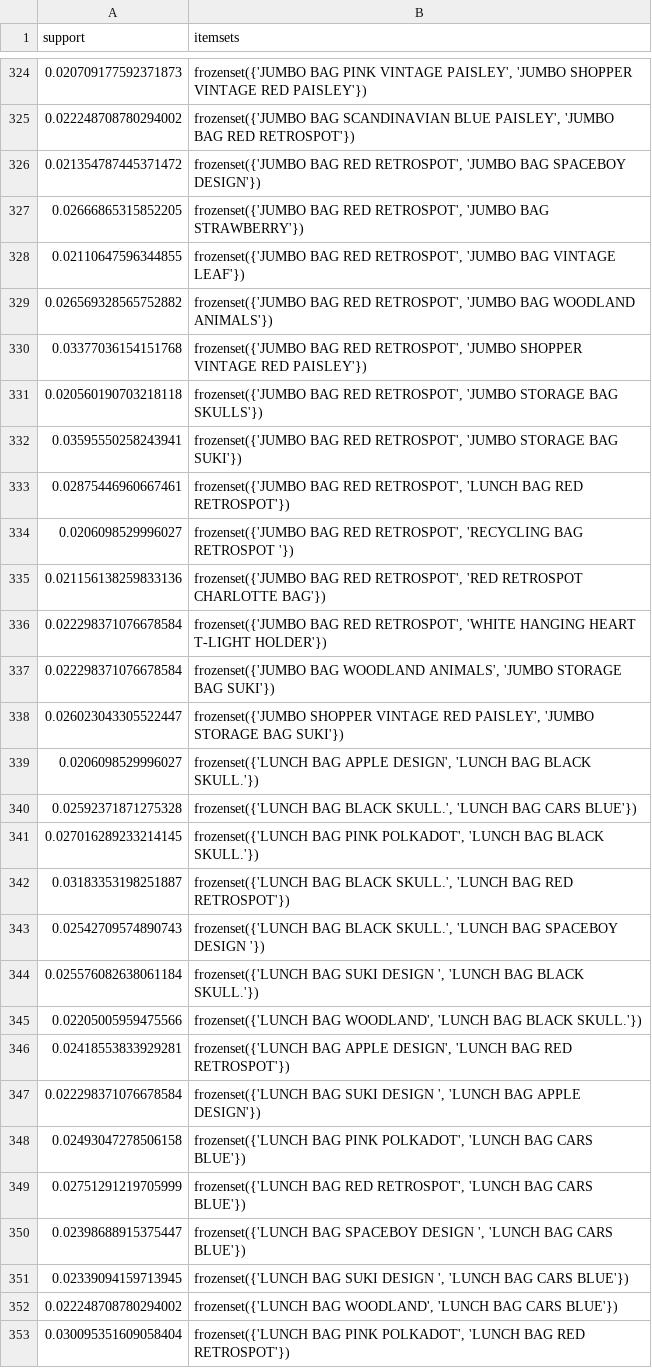
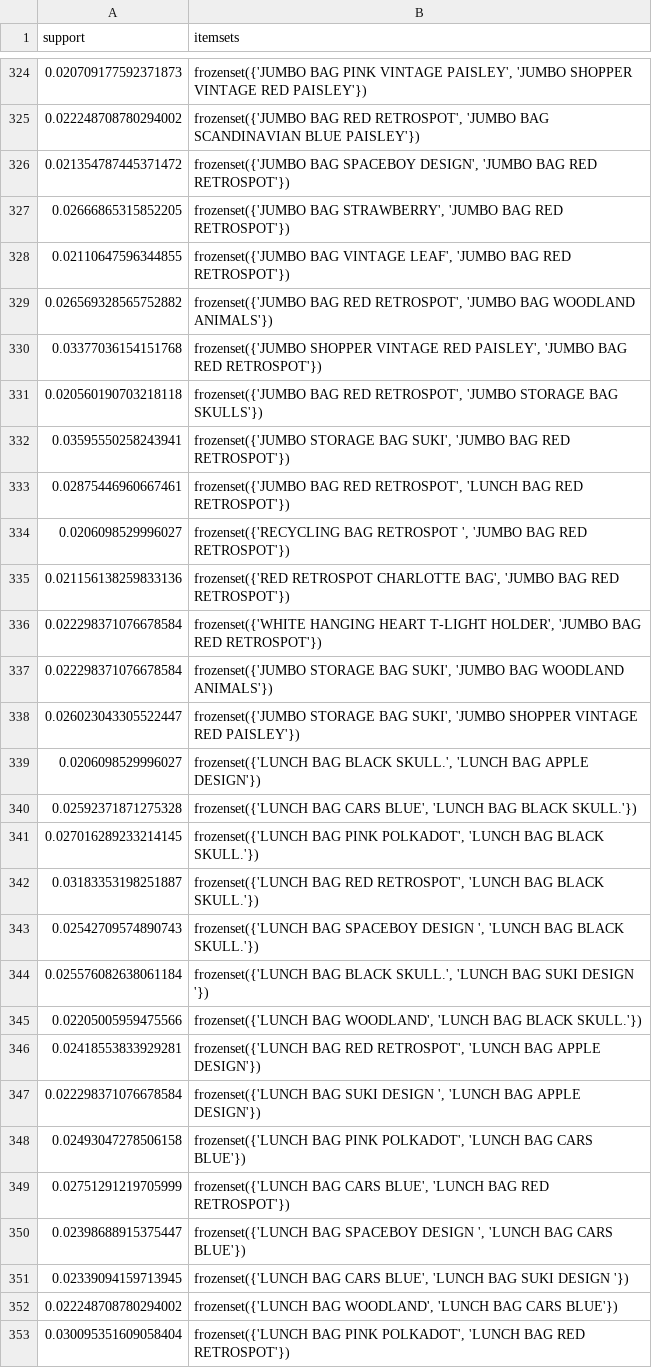
Before and after one commit to salonib025-ui/DET_mini_project, a CSV file: frequent_itemsets.csv, drawn as a sheet; only a part is shown, gaps mark what is left out; the diff covers the shown part only.

```diff
--- a/frequent_itemsets.csv
+++ b/frequent_itemsets.csv
@@ -324,29 +324,29 @@ support,itemsets
 0.020709177592371873,"frozenset({'JUMBO BAG PINK VINTAGE PAISLEY', 'JUMBO SHOPPER VINTAGE RED PAISLEY'})"
-0.022248708780294002,"frozenset({'JUMBO BAG SCANDINAVIAN BLUE PAISLEY', 'JUMBO BAG RED RETROSPOT'})"
-0.021354787445371472,"frozenset({'JUMBO BAG RED RETROSPOT', 'JUMBO BAG SPACEBOY DESIGN'})"
-0.02666865315852205,"frozenset({'JUMBO BAG RED RETROSPOT', 'JUMBO BAG STRAWBERRY'})"
-0.02110647596344855,"frozenset({'JUMBO BAG RED RETROSPOT', 'JUMBO BAG VINTAGE LEAF'})"
+0.022248708780294002,"frozenset({'JUMBO BAG RED RETROSPOT', 'JUMBO BAG SCANDINAVIAN BLUE PAISLEY'})"
+0.021354787445371472,"frozenset({'JUMBO BAG SPACEBOY DESIGN', 'JUMBO BAG RED RETROSPOT'})"
+0.02666865315852205,"frozenset({'JUMBO BAG STRAWBERRY', 'JUMBO BAG RED RETROSPOT'})"
+0.02110647596344855,"frozenset({'JUMBO BAG VINTAGE LEAF', 'JUMBO BAG RED RETROSPOT'})"
 0.026569328565752882,"frozenset({'JUMBO BAG RED RETROSPOT', 'JUMBO BAG WOODLAND ANIMALS'})"
-0.03377036154151768,"frozenset({'JUMBO BAG RED RETROSPOT', 'JUMBO SHOPPER VINTAGE RED PAISLEY'})"
+0.03377036154151768,"frozenset({'JUMBO SHOPPER VINTAGE RED PAISLEY', 'JUMBO BAG RED RETROSPOT'})"
 0.020560190703218118,"frozenset({'JUMBO BAG RED RETROSPOT', 'JUMBO STORAGE BAG SKULLS'})"
-0.03595550258243941,"frozenset({'JUMBO BAG RED RETROSPOT', 'JUMBO STORAGE BAG SUKI'})"
+0.03595550258243941,"frozenset({'JUMBO STORAGE BAG SUKI', 'JUMBO BAG RED RETROSPOT'})"
 0.02875446960667461,"frozenset({'JUMBO BAG RED RETROSPOT', 'LUNCH BAG RED RETROSPOT'})"
-0.0206098529996027,"frozenset({'JUMBO BAG RED RETROSPOT', 'RECYCLING BAG RETROSPOT '})"
-0.021156138259833136,"frozenset({'JUMBO BAG RED RETROSPOT', 'RED RETROSPOT CHARLOTTE BAG'})"
-0.022298371076678584,"frozenset({'JUMBO BAG RED RETROSPOT', 'WHITE HANGING HEART T-LIGHT HOLDER'})"
-0.022298371076678584,"frozenset({'JUMBO BAG WOODLAND ANIMALS', 'JUMBO STORAGE BAG SUKI'})"
-0.026023043305522447,"frozenset({'JUMBO SHOPPER VINTAGE RED PAISLEY', 'JUMBO STORAGE BAG SUKI'})"
-0.0206098529996027,"frozenset({'LUNCH BAG APPLE DESIGN', 'LUNCH BAG  BLACK SKULL.'})"
-0.02592371871275328,"frozenset({'LUNCH BAG  BLACK SKULL.', 'LUNCH BAG CARS BLUE'})"
+0.0206098529996027,"frozenset({'RECYCLING BAG RETROSPOT ', 'JUMBO BAG RED RETROSPOT'})"
+0.021156138259833136,"frozenset({'RED RETROSPOT CHARLOTTE BAG', 'JUMBO BAG RED RETROSPOT'})"
+0.022298371076678584,"frozenset({'WHITE HANGING HEART T-LIGHT HOLDER', 'JUMBO BAG RED RETROSPOT'})"
+0.022298371076678584,"frozenset({'JUMBO STORAGE BAG SUKI', 'JUMBO BAG WOODLAND ANIMALS'})"
+0.026023043305522447,"frozenset({'JUMBO STORAGE BAG SUKI', 'JUMBO SHOPPER VINTAGE RED PAISLEY'})"
+0.0206098529996027,"frozenset({'LUNCH BAG  BLACK SKULL.', 'LUNCH BAG APPLE DESIGN'})"
+0.02592371871275328,"frozenset({'LUNCH BAG CARS BLUE', 'LUNCH BAG  BLACK SKULL.'})"
 0.027016289233214145,"frozenset({'LUNCH BAG PINK POLKADOT', 'LUNCH BAG  BLACK SKULL.'})"
-0.03183353198251887,"frozenset({'LUNCH BAG  BLACK SKULL.', 'LUNCH BAG RED RETROSPOT'})"
-0.02542709574890743,"frozenset({'LUNCH BAG  BLACK SKULL.', 'LUNCH BAG SPACEBOY DESIGN '})"
-0.025576082638061184,"frozenset({'LUNCH BAG SUKI DESIGN ', 'LUNCH BAG  BLACK SKULL.'})"
+0.03183353198251887,"frozenset({'LUNCH BAG RED RETROSPOT', 'LUNCH BAG  BLACK SKULL.'})"
+0.02542709574890743,"frozenset({'LUNCH BAG SPACEBOY DESIGN ', 'LUNCH BAG  BLACK SKULL.'})"
+0.025576082638061184,"frozenset({'LUNCH BAG  BLACK SKULL.', 'LUNCH BAG SUKI DESIGN '})"
 0.02205005959475566,"frozenset({'LUNCH BAG WOODLAND', 'LUNCH BAG  BLACK SKULL.'})"
-0.02418553833929281,"frozenset({'LUNCH BAG APPLE DESIGN', 'LUNCH BAG RED RETROSPOT'})"
+0.02418553833929281,"frozenset({'LUNCH BAG RED RETROSPOT', 'LUNCH BAG APPLE DESIGN'})"
 0.022298371076678584,"frozenset({'LUNCH BAG SUKI DESIGN ', 'LUNCH BAG APPLE DESIGN'})"
 0.02493047278506158,"frozenset({'LUNCH BAG PINK POLKADOT', 'LUNCH BAG CARS BLUE'})"
-0.02751291219705999,"frozenset({'LUNCH BAG RED RETROSPOT', 'LUNCH BAG CARS BLUE'})"
+0.02751291219705999,"frozenset({'LUNCH BAG CARS BLUE', 'LUNCH BAG RED RETROSPOT'})"
 0.02398688915375447,"frozenset({'LUNCH BAG SPACEBOY DESIGN ', 'LUNCH BAG CARS BLUE'})"
-0.02339094159713945,"frozenset({'LUNCH BAG SUKI DESIGN ', 'LUNCH BAG CARS BLUE'})"
+0.02339094159713945,"frozenset({'LUNCH BAG CARS BLUE', 'LUNCH BAG SUKI DESIGN '})"
 0.022248708780294002,"frozenset({'LUNCH BAG WOODLAND', 'LUNCH BAG CARS BLUE'})"
```
Also changed, not shown: 33 edited cells elsewhere in this file, association_rules.csv, 3 other files.
